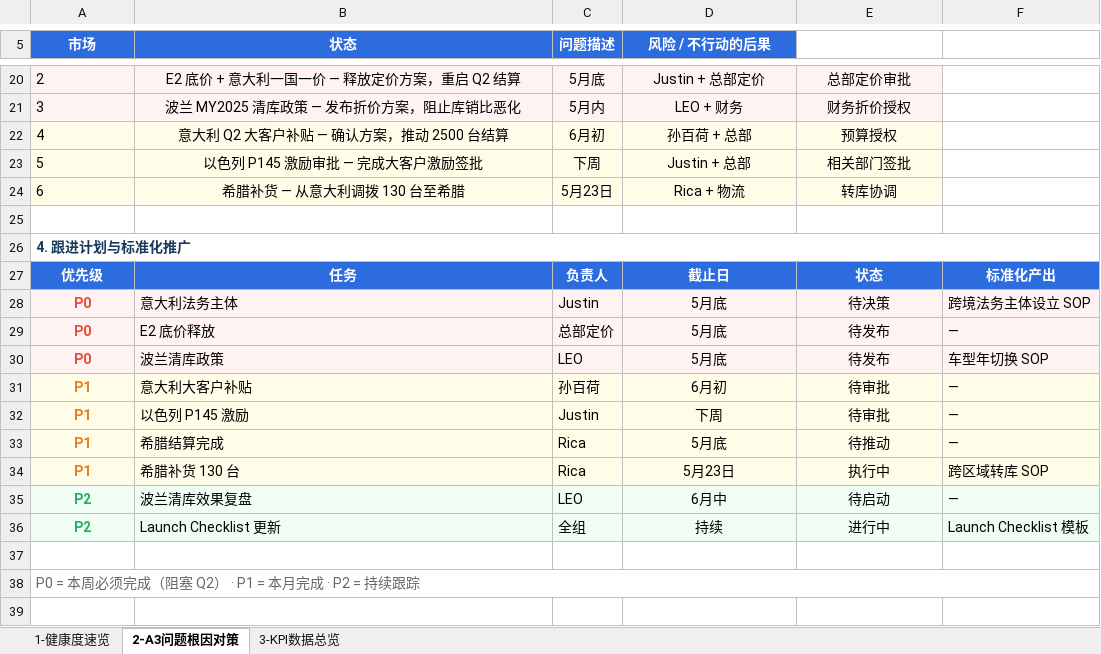
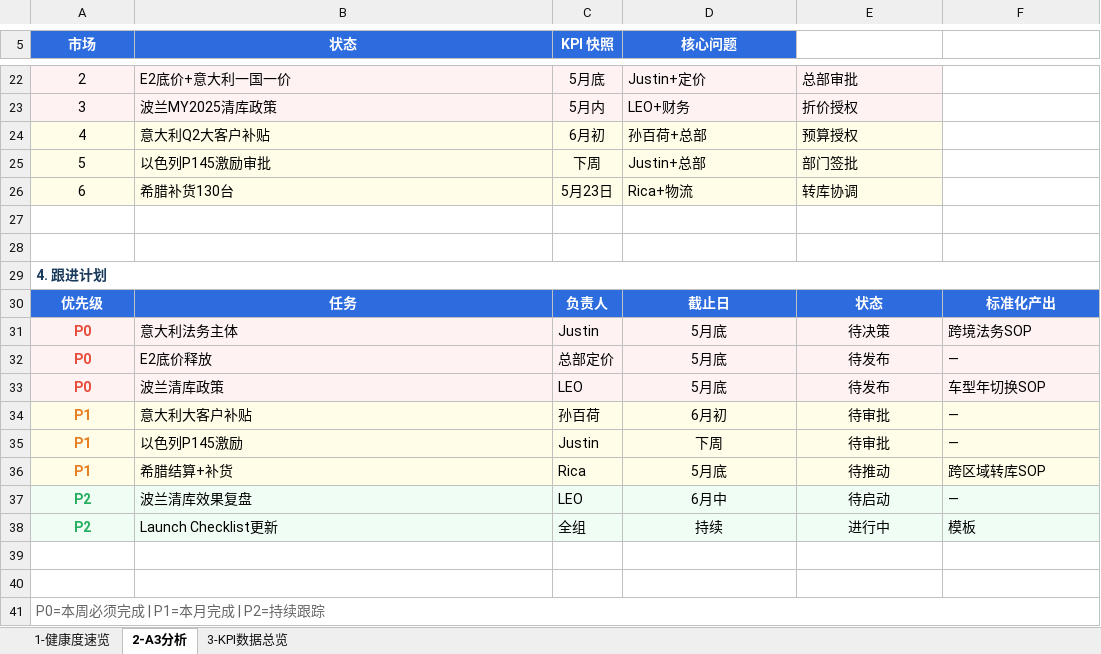
Before and after one commit to RRcosworth/work-news-reports, an Excel workbook: biweekly/2026-05-19/report.xlsx, sheet 2-A3分析, drawn as a sheet; only a part is shown, gaps mark what is left out; values as stored, in another font and other column widths than the file's, no borders; removed rows and columns are numbered as before the commit, all else as after; the diff covers the shown part only; the diff names each change by its address in the sheet, - before the commit and + after, or states it on an @@ line.

Commit message:
Fix Excel report - uses correct C column values from source

```diff
--- a/biweekly/2026-05-19/report.xlsx (sheet 2-A3分析)
+++ b/biweekly/2026-05-19/report.xlsx (sheet 2-A3分析)
-sheet tab: 2-A3问题根因对策
+sheet tab: 2-A3分析
-C5: 问题描述
+C5: KPI 快照
-D5: 风险 / 不行动的后果
+D5: 核心问题
@@ column A (市场) renumbered between rows 11 and 40 @@
-A22:A26 alignment: left
+A22:A26 alignment: center
-B22:B26 alignment: center
+B22:B26 alignment: left
-B22 (状态): E2 底价 + 意大利一国一价 — 释放定价方案，重启 Q2 结算
+B22 (状态): E2底价+意大利一国一价
-D22:E26 alignment: center
+D22:E26 alignment: left
-D22 (核心问题): Justin + 总部定价
+D22 (核心问题): Justin+定价
-E22: 总部定价审批
+E22: 总部审批
-B23 (状态): 波兰 MY2025 清库政策 — 发布折价方案，阻止库销比恶化
+B23 (状态): 波兰MY2025清库政策
-D23 (核心问题): LEO + 财务
+D23 (核心问题): LEO+财务
-E23: 财务折价授权
+E23: 折价授权
-B24 (状态): 意大利 Q2 大客户补贴 — 确认方案，推动 2500 台结算
+B24 (状态): 意大利Q2大客户补贴
-D24 (核心问题): 孙百荷 + 总部
+D24 (核心问题): 孙百荷+总部
-B25 (状态): 以色列 P145 激励审批 — 完成大客户激励签批
+B25 (状态): 以色列P145激励审批
-D25 (核心问题): Justin + 总部
+D25 (核心问题): Justin+总部
-E25: 相关部门签批
+E25: 部门签批
-B26 (状态): 希腊补货 — 从意大利调拨 130 台至希腊
+B26 (状态): 希腊补货130台
-D26 (核心问题): Rica + 物流
+D26 (核心问题): Rica+物流
+row 27: (empty)
-F31: 跨境法务主体设立 SOP
+F31: 跨境法务SOP
-B32 (状态): E2 底价释放
+B32 (状态): E2底价释放
-F33: 车型年切换 SOP
+F33: 车型年切换SOP
-B35 (状态): 以色列 P145 激励
+B35 (状态): 以色列P145激励
-B36 (状态): 希腊结算完成
+B36 (状态): 希腊结算+补货
-F36: —
+F36: 跨区域转库SOP
-row 34: P1 | 希腊补货 130 台 | Rica | 5月23日 | 执行中 | 跨区域转库 SOP
-B38 (状态): Launch Checklist 更新
+B38 (状态): Launch Checklist更新
-F38: Launch Checklist 模板
+F38: 模板
-A38:F38 merged
+row 41: P0=本周必须完成 | P1=本月完成 | P2=持续跟踪
```
Also changed, not shown: 8 added rows, 6 removed rows, 8 edited cells, cell formats and merged cells elsewhere in this sheet, sheet 3-KPI数据总览, sheet 1-健康度速览.
